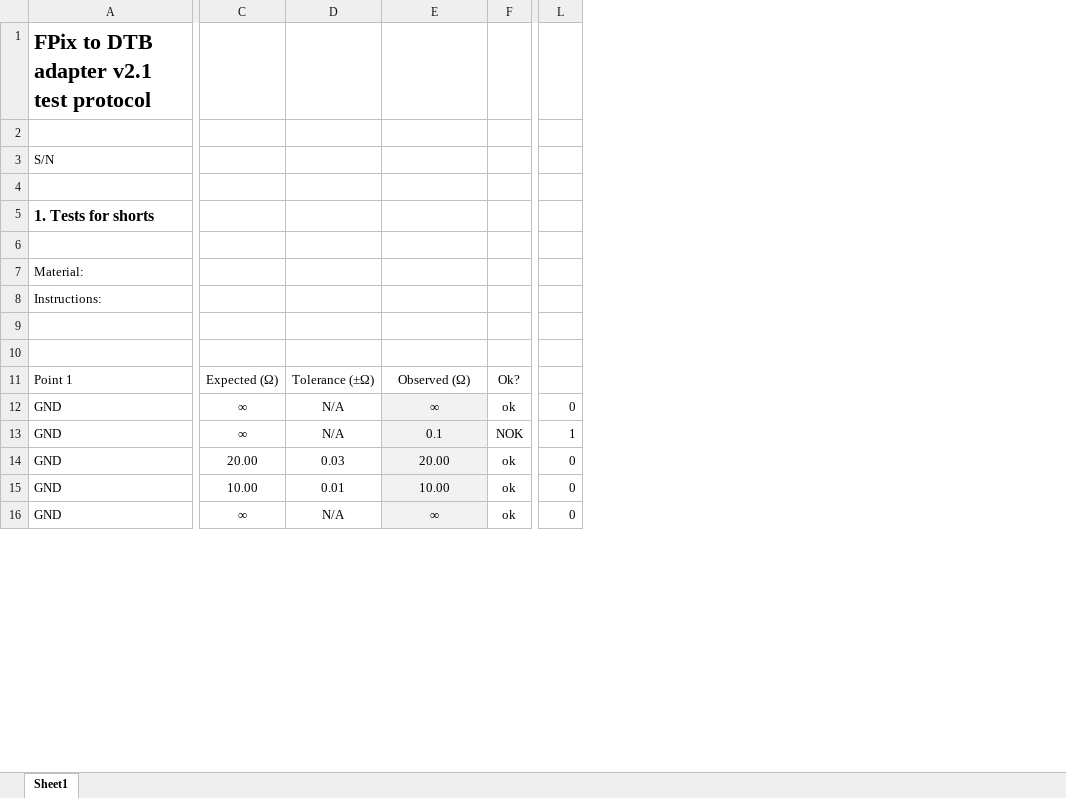
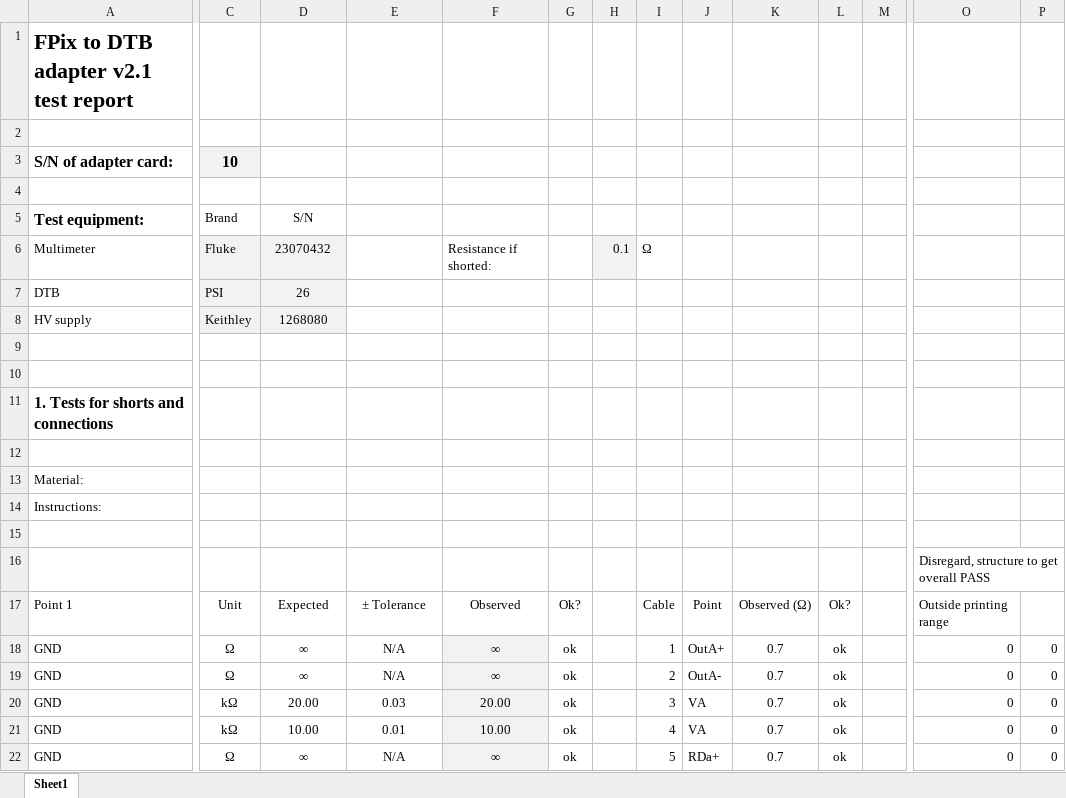
Before and after one commit to jsiado/DTB2FPixModuleAdapter, an Excel workbook: adapterFPix2DTBTestProtocol_SN010.xlsx, sheet Sheet1, drawn as a sheet; only a part is shown, gaps mark what is left out; values as stored, in another font and other column widths than the file's, no borders; conditional formats not drawn; removed rows and columns are numbered as before the commit, all else as after; rows hold the shown columns only; the diff covers the shown part only; the diff names each change by its address in the sheet, - before the commit and + after, or states it on an @@ line.

```diff
--- a/adapterFPix2DTBTestProtocol_SN010.xlsx (sheet Sheet1)
+++ b/adapterFPix2DTBTestProtocol_SN010.xlsx (sheet Sheet1)
+column C, rows 17-22: Unit | Ω | Ω | kΩ | kΩ | Ω
+column H, empty
+column I, rows 17-22: Cable | 1 | 2 | 3 | 4 | 5
+column J, rows 17-22: Point | OutA+ | OutA- | VA | VA | RDa+
+column K, rows 17-22: Observed (Ω) | 0.7 | 0.7 | 0.7 | 0.7 | 0.7
+column L, rows 17-22: Ok? | ok | ok | ok | ok | ok
+column M, empty
+column O, rows 16-22: Disregard, structure to get overall PASS | Outside printing range | 0 | 0 | 0 | 0 | 0
-A1: FPix to DTB adapter v2.1 test protocol
+A1: FPix to DTB adapter v2.1 test report
-row 3: S/N
+row 3: S/N of adapter card: | 10
+row 5: Test equipment: | Brand | S/N
+row 6: Multimeter | Fluke | 23070432 |  | Resistance if shorted: |  | 0.1 | Ω
+row 7: DTB | PSI | 26
+row 8: HV supply | Keithley | 1268080
+row 9: (empty)
+row 10: (empty)
-A11: 1. Tests for shorts
+A11: 1. Tests for shorts and connections
-D17: Expected (Ω)
+D17: Expected
-E17: Tolerance (±Ω)
+E17: ± Tolerance
-F17: Observed (Ω)
+F17: Observed
-F19: 0.1
+F19: ∞
-G19: NOK
+G19: ok
-P19: 1
+P19: 0
```
Also changed, not shown: 7 added rows, 5 removed rows, 4 removed columns, 28 edited cells and cell formats elsewhere in this sheet, formulas that keep their value, adapterFPix2DTBTestProtocol_SN012.xlsx.
